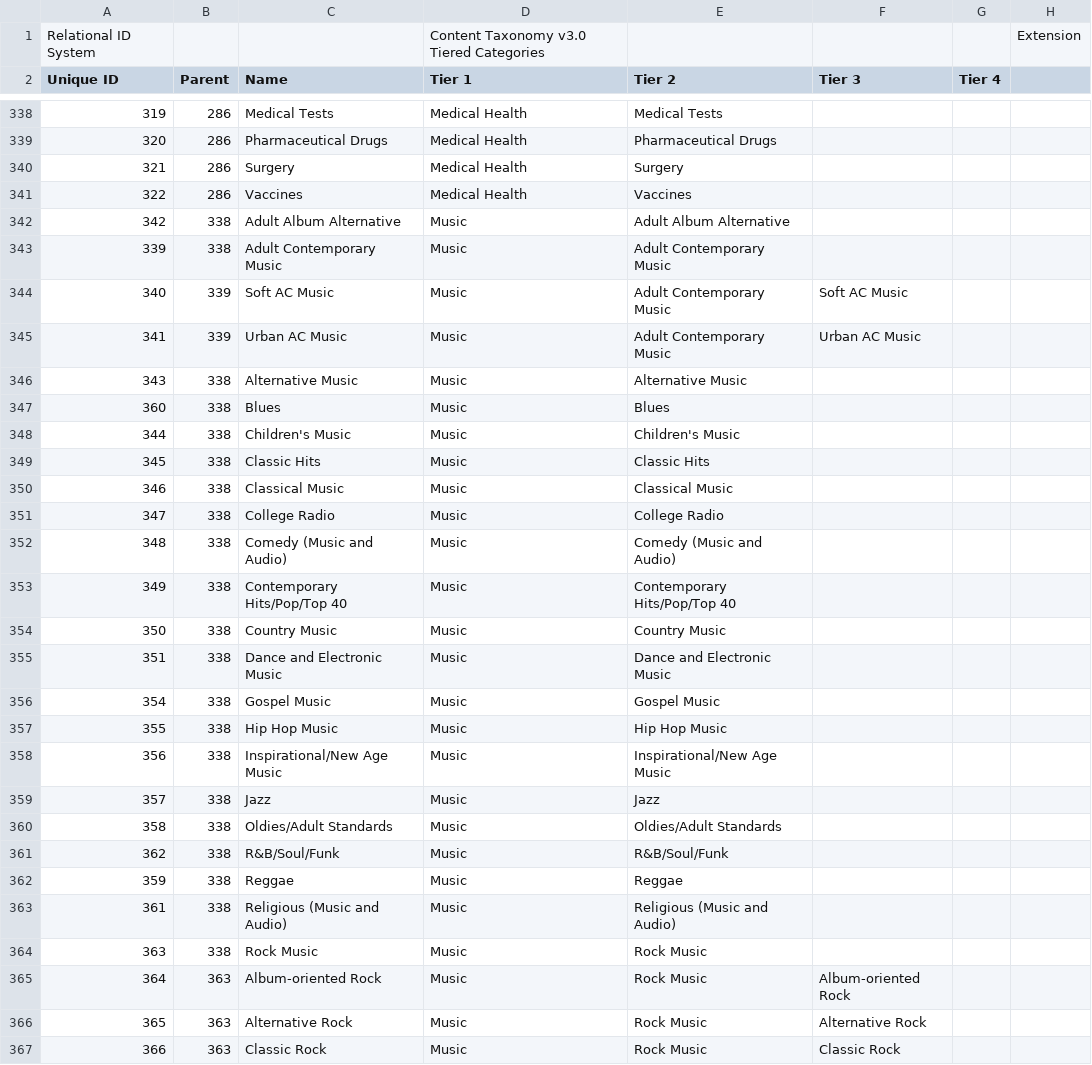
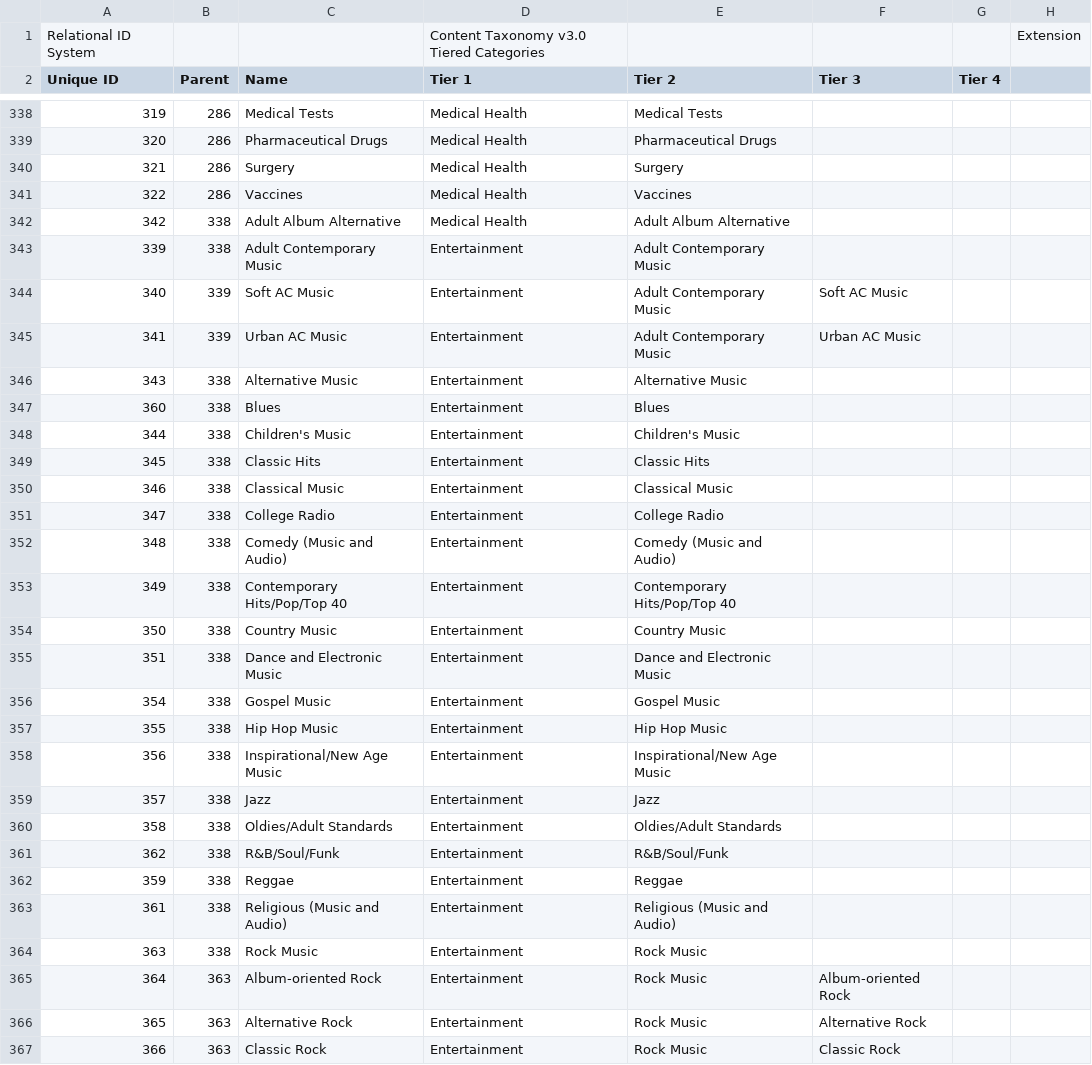
Before and after one commit to InteractiveAdvertisingBureau/Taxonomies, a TSV file: Content Taxonomies/Content Taxonomy 3.0.tsv, drawn as a sheet; only a part is shown, gaps mark what is left out; the diff covers the shown part only; the diff names each change by its address in the sheet, - before the commit and + after, or states it on an @@ line.

Commit message:
updating tier 1 for music subcategories

```diff
--- a/Content Taxonomies/Content Taxonomy 3.0.tsv
+++ b/Content Taxonomies/Content Taxonomy 3.0.tsv
-D342 (Tier 1): Music
+D342 (Tier 1): Medical Health
-D343:D367 (Tier 1): Music
+D343:D367 (Tier 1): Entertainment
```
Also changed, not shown: 7 edited cells elsewhere in this file.
